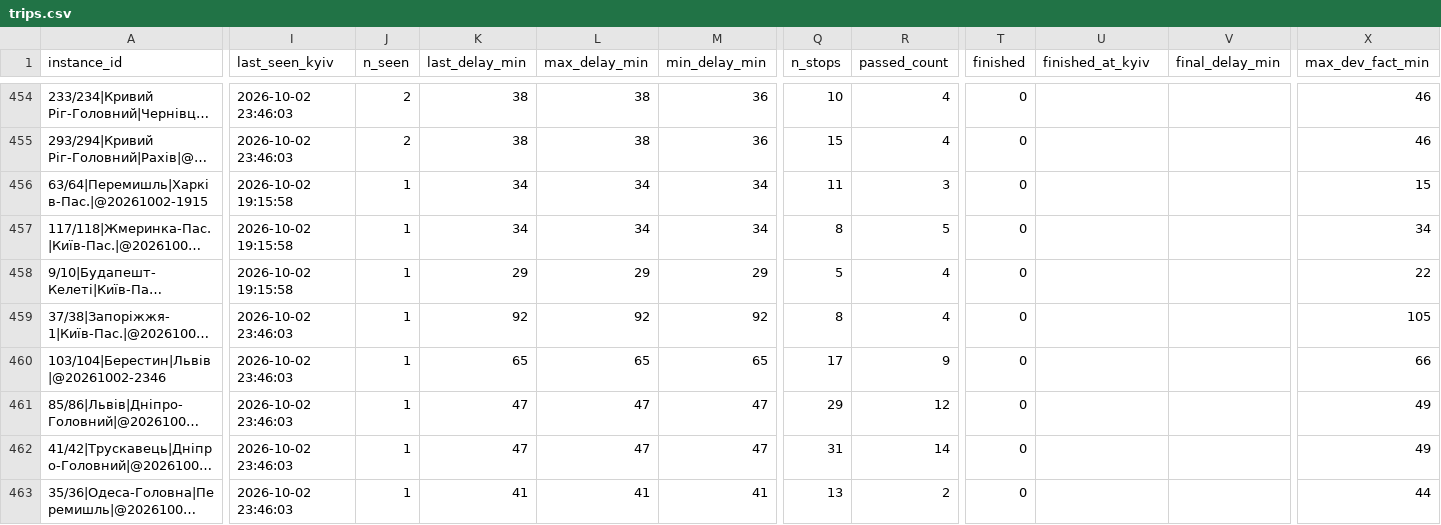
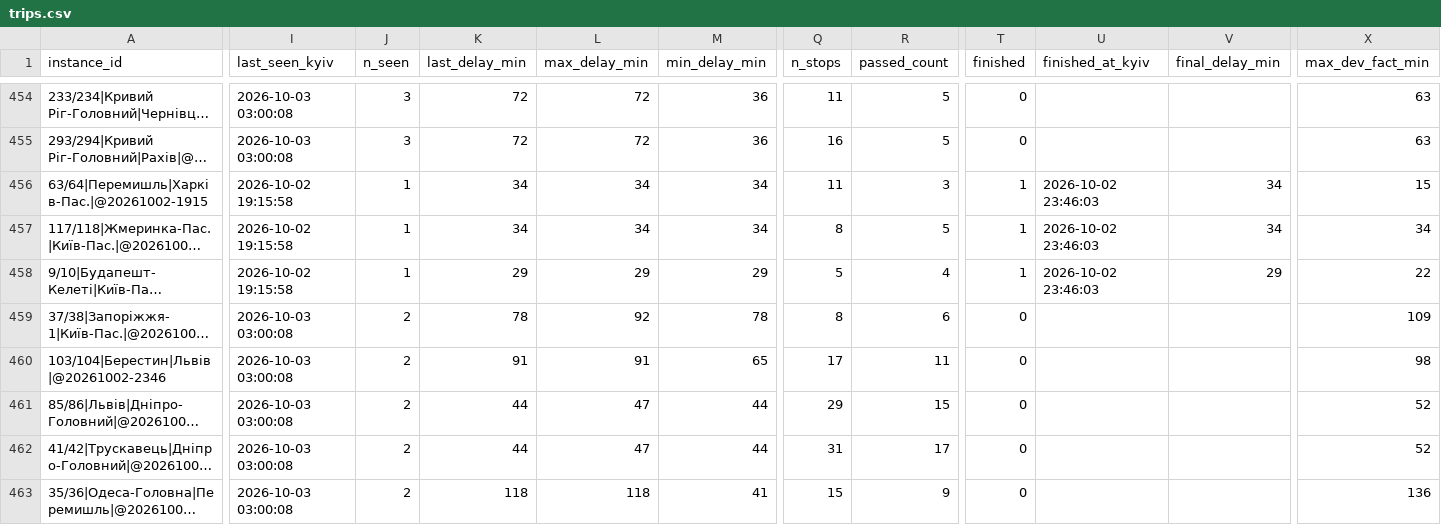
Before and after one commit to bratxja-cmd/trains, a CSV file: data/trips.csv, drawn as a sheet; only a part is shown, gaps mark what is left out; long unchanged cells end in …; the diff covers the shown part only; the diff names each change by its address in the sheet, - before the commit and + after, or states it on an @@ line.

```diff
--- a/data/trips.csv
+++ b/data/trips.csv
-I454:I455 (last_seen_kyiv): 2026-10-02 23:46:03
+I454:I455 (last_seen_kyiv): 2026-10-03 03:00:08
-J454:J455 (n_seen): 2
+J454:J455 (n_seen): 3
-K454:K455 (last_delay_min): 38
+K454:K455 (last_delay_min): 72
-L454:L455 (max_delay_min): 38
+L454:L455 (max_delay_min): 72
-Q454 (n_stops): 10
+Q454 (n_stops): 11
-R454:R455 (passed_count): 4
+R454:R455 (passed_count): 5
-X454:X455 (max_dev_fact_min): 46
+X454:X455 (max_dev_fact_min): 63
-Q455 (n_stops): 15
+Q455 (n_stops): 16
-T456:T458 (finished): 0
+T456:T458 (finished): 1
-U456:U458 (finished_at_kyiv): (empty)
+U456:U458 (finished_at_kyiv): 2026-10-02 23:46:03
-V456:V457 (final_delay_min): (empty)
+V456:V457 (final_delay_min): 34
-V458 (final_delay_min): (empty)
+V458 (final_delay_min): 29
-I459:I463 (last_seen_kyiv): 2026-10-02 23:46:03
+I459:I463 (last_seen_kyiv): 2026-10-03 03:00:08
-J459:J463 (n_seen): 1
+J459:J463 (n_seen): 2
-K459 (last_delay_min): 92
+K459 (last_delay_min): 78
-M459 (min_delay_min): 92
+M459 (min_delay_min): 78
-R459 (passed_count): 4
+R459 (passed_count): 6
-X459 (max_dev_fact_min): 105
+X459 (max_dev_fact_min): 109
-K460 (last_delay_min): 65
+K460 (last_delay_min): 91
-L460 (max_delay_min): 65
+L460 (max_delay_min): 91
-R460 (passed_count): 9
+R460 (passed_count): 11
-X460 (max_dev_fact_min): 66
+X460 (max_dev_fact_min): 98
-K461:K462 (last_delay_min): 47
+K461:K462 (last_delay_min): 44
-M461:M462 (min_delay_min): 47
+M461:M462 (min_delay_min): 44
-R461 (passed_count): 12
+R461 (passed_count): 15
-X461:X462 (max_dev_fact_min): 49
+X461:X462 (max_dev_fact_min): 52
-R462 (passed_count): 14
+R462 (passed_count): 17
-K463 (last_delay_min): 41
+K463 (last_delay_min): 118
-L463 (max_delay_min): 41
+L463 (max_delay_min): 118
-Q463 (n_stops): 13
+Q463 (n_stops): 15
-R463 (passed_count): 2
+R463 (passed_count): 9
-X463 (max_dev_fact_min): 44
+X463 (max_dev_fact_min): 136
```
Also changed, not shown: 1 added row and 80 edited cells elsewhere in this file, data/run_log.csv, data/snapshots.csv, 3 other files.
